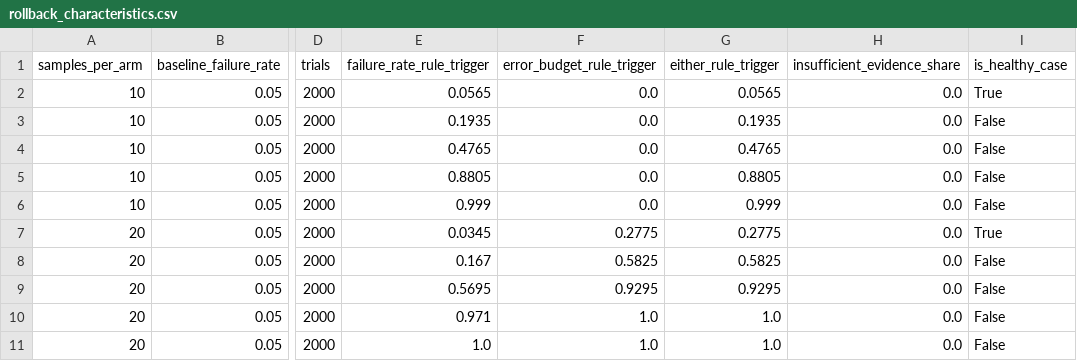
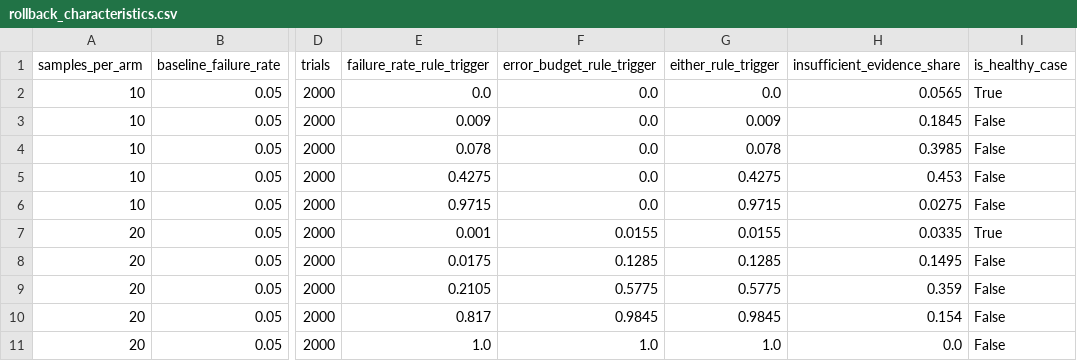
Before and after one commit to DMgaming00/AgentOS, a CSV file: benchmarks/results/platform/rollback_characteristics.csv, drawn as a sheet; only a part is shown, gaps mark what is left out; the diff covers the shown part only; the diff names each change by its address in the sheet, - before the commit and + after, or states it on an @@ line.

```diff
--- a/benchmarks/results/platform/rollback_characteristics.csv
+++ b/benchmarks/results/platform/rollback_characteristics.csv
-E2 (failure_rate_rule_trigger): 0.0565
+E2 (failure_rate_rule_trigger): 0.0
-G2 (either_rule_trigger): 0.0565
+G2 (either_rule_trigger): 0.0
-H2 (insufficient_evidence_share): 0.0
+H2 (insufficient_evidence_share): 0.0565
-E3 (failure_rate_rule_trigger): 0.1935
+E3 (failure_rate_rule_trigger): 0.009
-G3 (either_rule_trigger): 0.1935
+G3 (either_rule_trigger): 0.009
-H3 (insufficient_evidence_share): 0.0
+H3 (insufficient_evidence_share): 0.1845
-E4 (failure_rate_rule_trigger): 0.4765
+E4 (failure_rate_rule_trigger): 0.078
-G4 (either_rule_trigger): 0.4765
+G4 (either_rule_trigger): 0.078
-H4 (insufficient_evidence_share): 0.0
+H4 (insufficient_evidence_share): 0.3985
-E5 (failure_rate_rule_trigger): 0.8805
+E5 (failure_rate_rule_trigger): 0.4275
-G5 (either_rule_trigger): 0.8805
+G5 (either_rule_trigger): 0.4275
-H5 (insufficient_evidence_share): 0.0
+H5 (insufficient_evidence_share): 0.453
-E6 (failure_rate_rule_trigger): 0.999
+E6 (failure_rate_rule_trigger): 0.9715
-G6 (either_rule_trigger): 0.999
+G6 (either_rule_trigger): 0.9715
-H6 (insufficient_evidence_share): 0.0
+H6 (insufficient_evidence_share): 0.0275
-E7 (failure_rate_rule_trigger): 0.0345
+E7 (failure_rate_rule_trigger): 0.001
-F7 (error_budget_rule_trigger): 0.2775
+F7 (error_budget_rule_trigger): 0.0155
-G7 (either_rule_trigger): 0.2775
+G7 (either_rule_trigger): 0.0155
-H7 (insufficient_evidence_share): 0.0
+H7 (insufficient_evidence_share): 0.0335
-E8 (failure_rate_rule_trigger): 0.167
+E8 (failure_rate_rule_trigger): 0.0175
-F8 (error_budget_rule_trigger): 0.5825
+F8 (error_budget_rule_trigger): 0.1285
-G8 (either_rule_trigger): 0.5825
+G8 (either_rule_trigger): 0.1285
-H8 (insufficient_evidence_share): 0.0
+H8 (insufficient_evidence_share): 0.1495
-E9 (failure_rate_rule_trigger): 0.5695
+E9 (failure_rate_rule_trigger): 0.2105
-F9 (error_budget_rule_trigger): 0.9295
+F9 (error_budget_rule_trigger): 0.5775
-G9 (either_rule_trigger): 0.9295
+G9 (either_rule_trigger): 0.5775
-H9 (insufficient_evidence_share): 0.0
+H9 (insufficient_evidence_share): 0.359
-E10 (failure_rate_rule_trigger): 0.971
+E10 (failure_rate_rule_trigger): 0.817
-F10 (error_budget_rule_trigger): 1.0
+F10 (error_budget_rule_trigger): 0.9845
-G10 (either_rule_trigger): 1.0
+G10 (either_rule_trigger): 0.9845
-H10 (insufficient_evidence_share): 0.0
+H10 (insufficient_evidence_share): 0.154
```
Also changed, not shown: 18 edited cells elsewhere in this file, benchmarks/results/platform/live_release_trials.csv, 5 other files.
